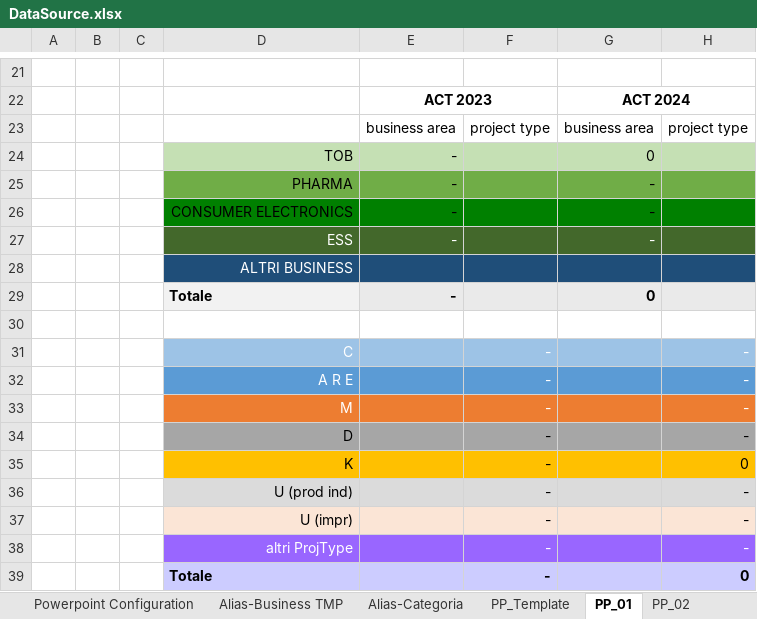
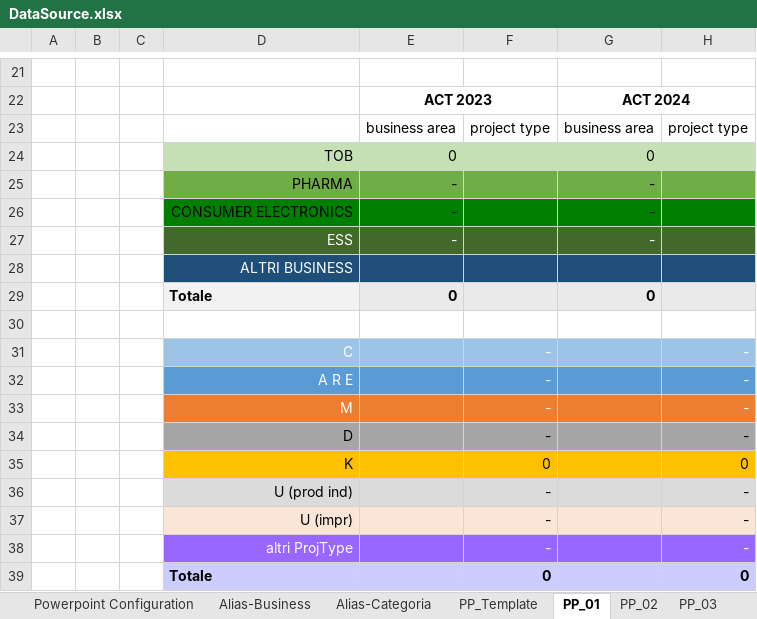
Before and after one commit to michelefosco/GDPptGenerator, an Excel workbook: Solution/PptGeneratorGUI/DataSourceFolder/DataSource.xlsx, sheet PP_01, drawn as a sheet; only a part is shown, gaps mark what is left out; values as stored, in another font and other column widths than the file's, no borders; charts and pictures not drawn; the diff names each change by its address in the sheet, - before the commit and + after, or states it on an @@ line.

```diff
--- a/Solution/PptGeneratorGUI/DataSourceFolder/DataSource.xlsx (sheet PP_01)
+++ b/Solution/PptGeneratorGUI/DataSourceFolder/DataSource.xlsx (sheet PP_01)
-sheet tab: Alias-Business TMP
+sheet tab: Alias-Business
-E24: -
+E24: 0
-E29: -
+E29: 0
-F35: -
+F35: 0
-F39: -
+F39: 0
```
Also changed, not shown: sheet Superdettagli, sheet Forecast, sheet Budget, sheet Powerpoint Configuration, sheet Alias-Business, sheet Alias-Categoria, charts or pictures, Solution/FilesEditor.Tests/TestFiles/DataSourceFolder/DataSource.xlsx, 31 other files.
